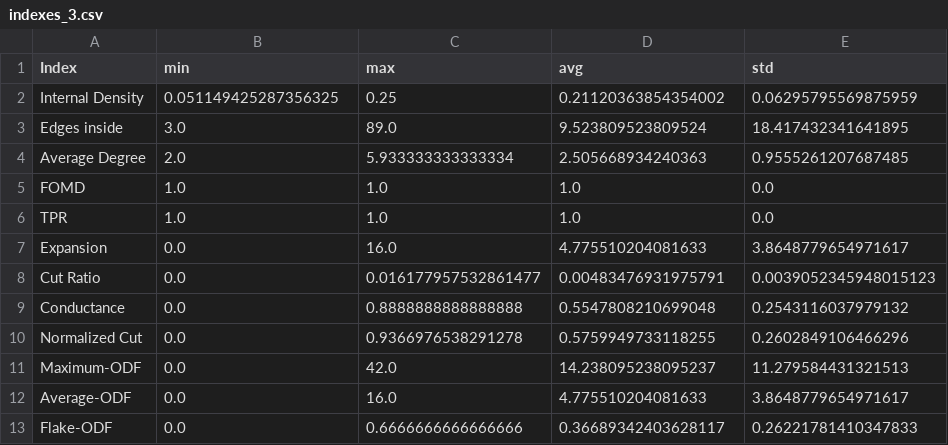
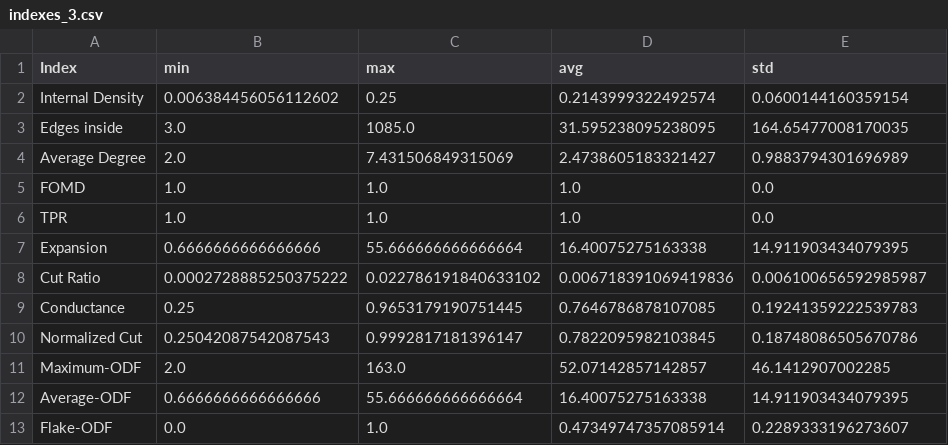
Before and after one commit to biyanisuraj/the_facebook_scandal, a CSV file: scripts/community_discovery/results/k_clique/indexes_3.csv, drawn as a sheet.

```diff
--- a/scripts/community_discovery/results/k_clique/indexes_3.csv
+++ b/scripts/community_discovery/results/k_clique/indexes_3.csv
@@ -1,13 +1,13 @@
 Index,min,max,avg,std
-Internal Density,0.051149425287356325,0.25,0.21120363854354002,0.06295795569875959
-Edges inside,3.0,89.0,9.523809523809524,18.417432341641895
-Average Degree,2.0,5.933333333333334,2.505668934240363,0.9555261207687485
+Internal Density,0.006384456056112602,0.25,0.2143999322492574,0.0600144160359154
+Edges inside,3.0,1085.0,31.595238095238095,164.65477008170035
+Average Degree,2.0,7.431506849315069,2.4738605183321427,0.9883794301696989
 FOMD,1.0,1.0,1.0,0.0
 TPR,1.0,1.0,1.0,0.0
-Expansion,0.0,16.0,4.775510204081633,3.8648779654971617
-Cut Ratio,0.0,0.016177957532861477,0.00483476931975791,0.0039052345948015123
-Conductance,0.0,0.8888888888888888,0.5547808210699048,0.2543116037979132
-Normalized Cut,0.0,0.9366976538291278,0.5759949733118255,0.2602849106466296
-Maximum-ODF,0.0,42.0,14.238095238095237,11.279584431321513
-Average-ODF,0.0,16.0,4.775510204081633,3.8648779654971617
-Flake-ODF,0.0,0.6666666666666666,0.36689342403628117,0.26221781410347833
+Expansion,0.6666666666666666,55.666666666666664,16.40075275163338,14.911903434079395
+Cut Ratio,0.0002728885250375222,0.022786191840633102,0.006718391069419836,0.006100656592985987
+Conductance,0.25,0.9653179190751445,0.7646786878107085,0.19241359222539783
+Normalized Cut,0.25042087542087543,0.9992817181396147,0.7822095982103845,0.18748086505670786
+Maximum-ODF,2.0,163.0,52.07142857142857,46.1412907002285
+Average-ODF,0.6666666666666666,55.666666666666664,16.40075275163338,14.911903434079395
+Flake-ODF,0.0,1.0,0.47349747357085914,0.2289333196273607
```
Also changed, not shown: scripts/community_discovery/results/k_clique/indexes_4.csv, scripts/community_discovery/results/k_clique/indexes_5.csv, 15 other files.
